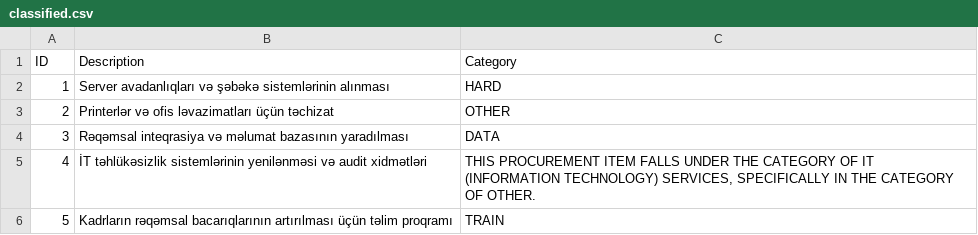
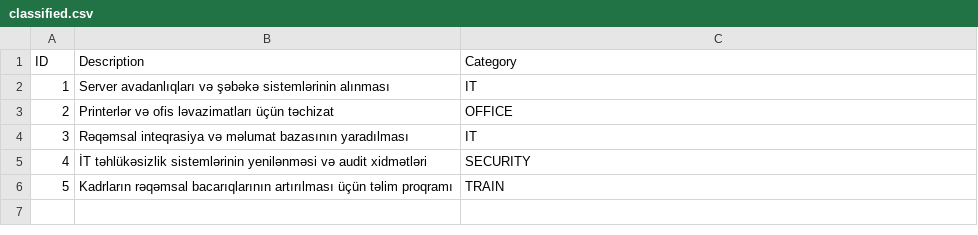
Before and after one commit to ElshanM74/AIHUB-ranking, a CSV file: pipeline/pipeline/classified.csv, drawn as a sheet.

```diff
--- a/pipeline/pipeline/classified.csv
+++ b/pipeline/pipeline/classified.csv
@@ -1,6 +1,6 @@
 ID,Description,Category
-1,Server avadanlıqları və şəbəkə sistemlərinin alınması,HARD
-2,Printerlər və ofis ləvazimatları üçün təchizat,OTHER
-3,Rəqəmsal inteqrasiya və məlumat bazasının yaradılması,DATA
-4,İT təhlükəsizlik sistemlərinin yenilənməsi və audit xidmətləri,"THIS PROCUREMENT ITEM FALLS UNDER THE CATEGORY OF IT (INFORMATION TECHNOLOGY) SERVICES, SPECIFICALLY IN THE CATEGORY OF OTHER."
+1,Server avadanlıqları və şəbəkə sistemlərinin alınması,IT
+2,Printerlər və ofis ləvazimatları üçün təchizat,OFFICE
+3,Rəqəmsal inteqrasiya və məlumat bazasının yaradılması,IT
+4,İT təhlükəsizlik sistemlərinin yenilənməsi və audit xidmətləri,SECURITY
 5,Kadrların rəqəmsal bacarıqlarının artırılması üçün təlim proqramı,TRAIN
```
